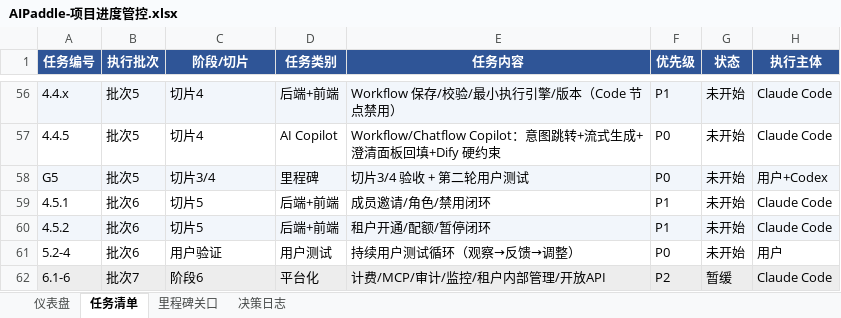
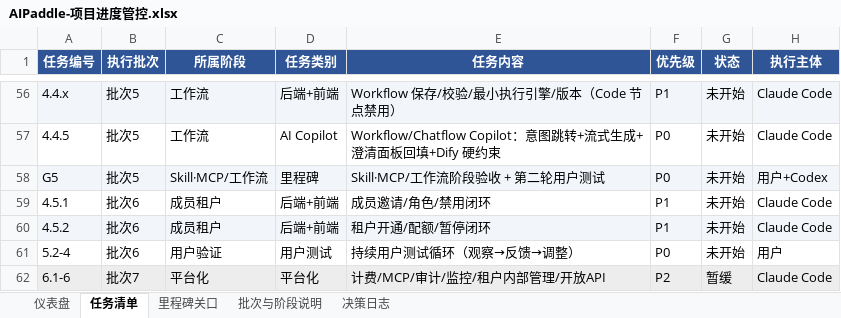
Before and after one commit to awesomeperryxu/AIPaddle, an Excel workbook: docs/AIPaddle-项目进度管控.xlsx, sheet 任务清单, drawn as a sheet; only a part is shown, gaps mark what is left out; values as stored, in another font and other column widths than the file's, no borders; charts and pictures not drawn; the diff covers the shown part only; the diff names each change by its address in the sheet, - before the commit and + after, or states it on an @@ line.

```diff
--- a/docs/AIPaddle-项目进度管控.xlsx (sheet 任务清单)
+++ b/docs/AIPaddle-项目进度管控.xlsx (sheet 任务清单)
+sheet tab: 批次与阶段说明
-C1: 阶段/切片
+C1: 所属阶段
-C56:C57 (所属阶段): 切片4
+C56:C57 (所属阶段): 工作流
-C58 (所属阶段): 切片3/4
+C58 (所属阶段): Skill·MCP/工作流
-E58 (任务内容): 切片3/4 验收 + 第二轮用户测试
+E58 (任务内容): Skill·MCP/工作流阶段验收 + 第二轮用户测试
-C59:C60 (所属阶段): 切片5
+C59:C60 (所属阶段): 成员租户
-C62 (所属阶段): 阶段6
+C62 (所属阶段): 平台化
```
Also changed, not shown: 73 edited cells elsewhere in this sheet, sheet 仪表盘, formulas that keep their value, 3 other files.
